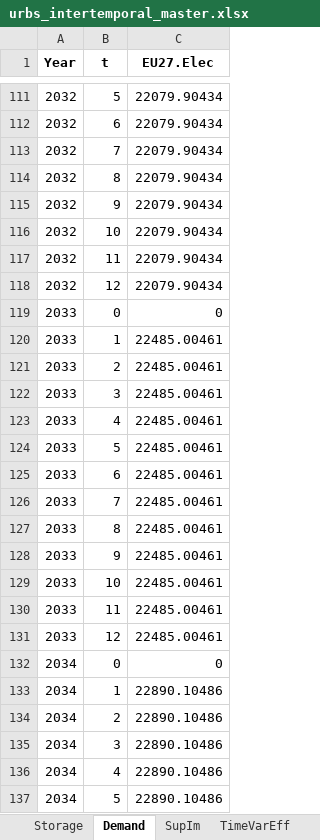
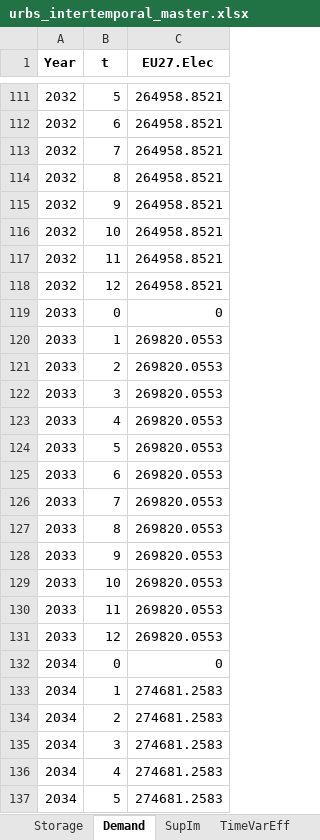
Before and after one commit to oitzingermaximilian/urbs-materials, an Excel workbook: Input/urbs_intertemporal_master.xlsx, sheet Demand, drawn as a sheet; only a part is shown, gaps mark what is left out; values as stored, in another font and other column widths than the file's, no borders; the diff covers the shown part only; the diff names each change by its address in the sheet, - before the commit and + after, or states it on an @@ line.

```diff
--- a/Input/urbs_intertemporal_master.xlsx (sheet Demand)
+++ b/Input/urbs_intertemporal_master.xlsx (sheet Demand)
-C111:C118 (EU27.Elec): 22079.90434
+C111:C118 (EU27.Elec): 264958.8521
-C120:C131 (EU27.Elec): 22485.00461
+C120:C131 (EU27.Elec): 269820.0553
-C133:C137 (EU27.Elec): 22890.10486
+C133:C137 (EU27.Elec): 274681.2583
```
Also changed, not shown: 299 edited cells elsewhere in this sheet, Input/urbs_intertemporal_master_vintages.xlsx, Input_urbsextensionv1.xlsx, 41 other files.
